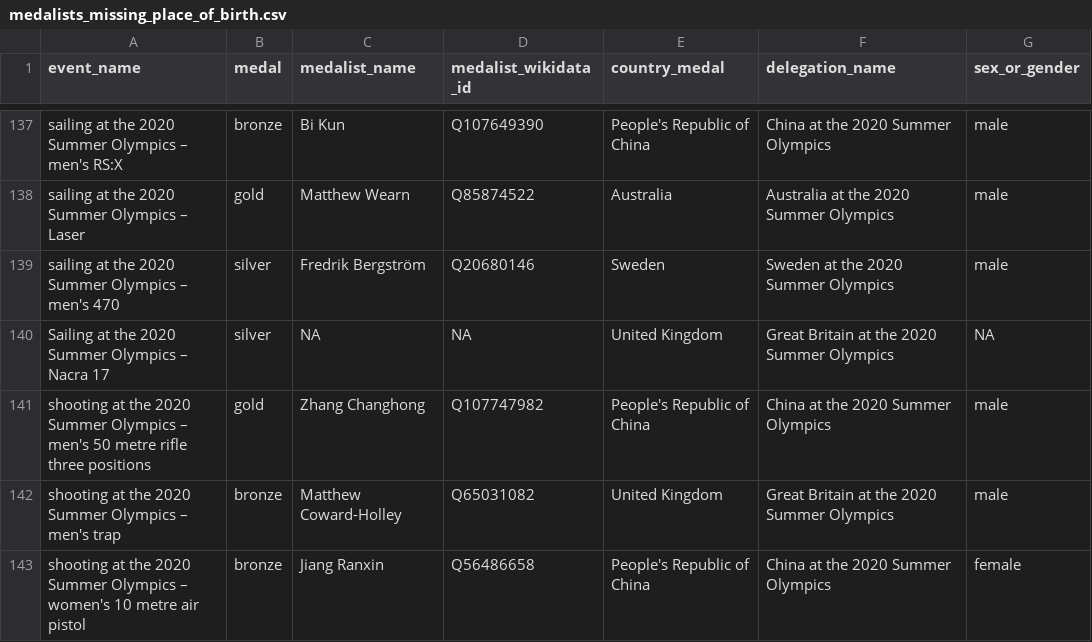
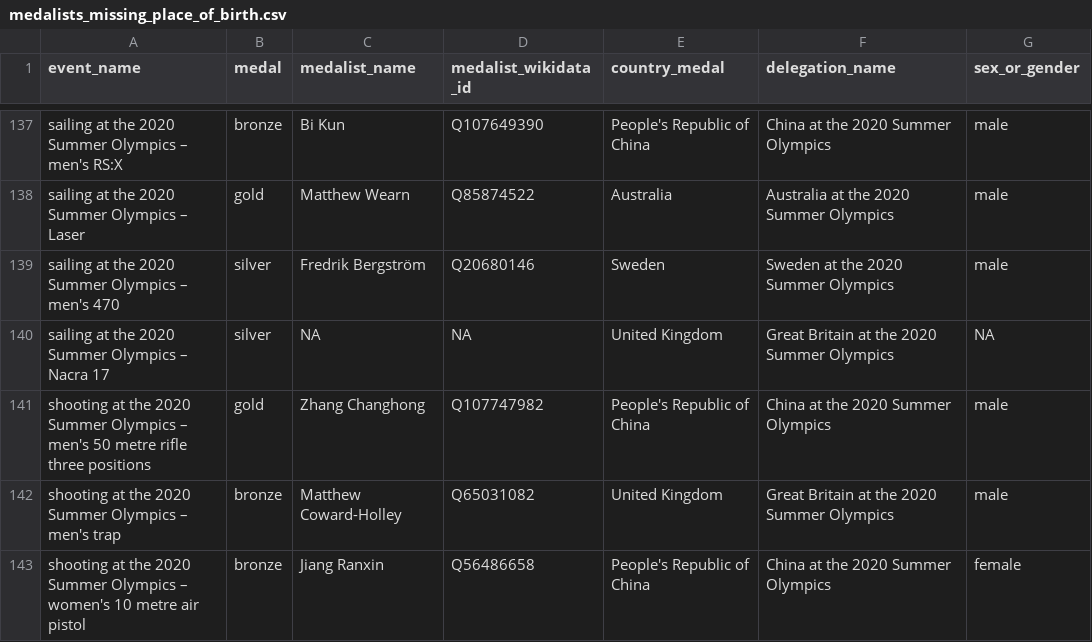
Before and after one commit to EDJNet/olympics2020nuts, a CSV file: medalists_missing_place_of_birth.csv, drawn as a sheet; only a part is shown, gaps mark what is left out.

```diff
--- a/medalists_missing_place_of_birth.csv
+++ b/medalists_missing_place_of_birth.csv
@@ -139,3 +139,3 @@ sailing at the 2020 Summer Olympics – Laser,gold,Matthew Wearn,Q85874522,Austr
 sailing at the 2020 Summer Olympics – men's 470,silver,Fredrik Bergström,Q20680146,Sweden,Sweden at the 2020 Summer Olympics,male
-Sailing at the 2020 Summer Olympics – Nacra 17,silver,NA,NA,United Kingdom,Great Britain at the 2020 Summer Olympics,NA
+sailing at the 2020 Summer Olympics – Nacra 17,silver,NA,NA,United Kingdom,Great Britain at the 2020 Summer Olympics,NA
 shooting at the 2020 Summer Olympics – men's 50 metre rifle three positions,gold,Zhang Changhong,Q107747982,People's Republic of China,China at the 2020 Summer Olympics,male
```
Also changed, not shown: medalists_all.csv, medalists_nuts_only.csv, 4 other files.
